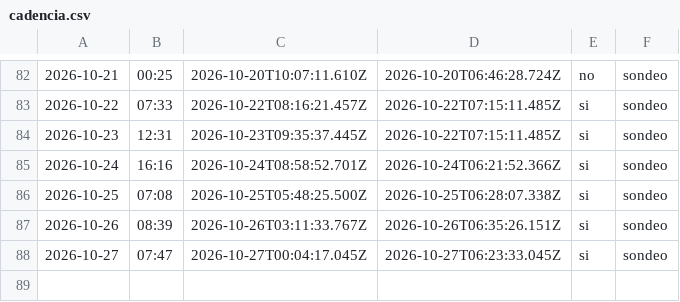
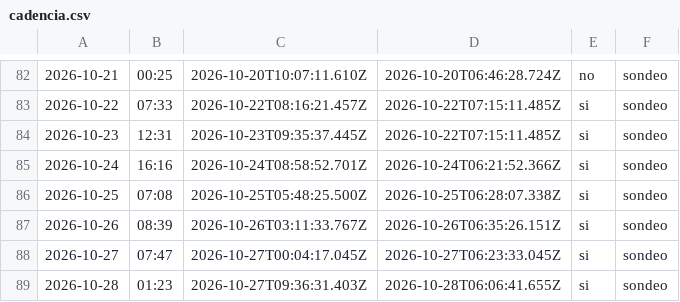
Before and after one commit to cristian23cor/secop-analytics-platform, a CSV file: exploration/cadencia.csv, drawn as a sheet; only a part is shown, gaps mark what is left out; the diff names each change by its address in the sheet, - before the commit and + after, or states it on an @@ line.

```diff
--- a/exploration/cadencia.csv
+++ b/exploration/cadencia.csv
+row 89: 2026-10-28 | 01:23 | 2026-10-27T09:36:31.403Z | 2026-10-28T06:06:41.655Z | si | sondeo
```
